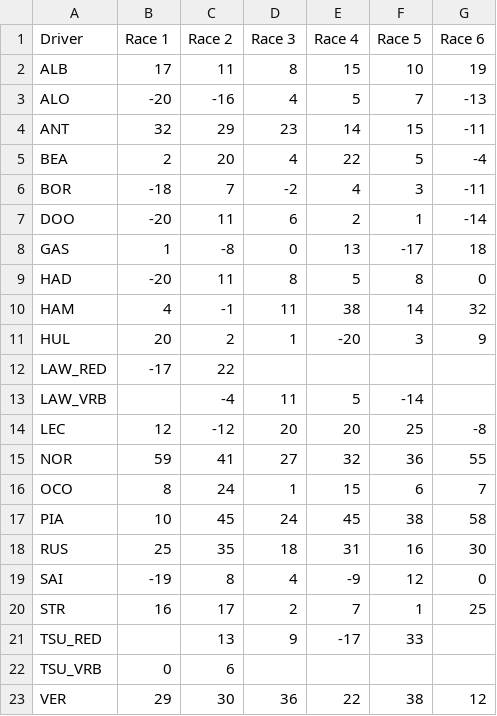
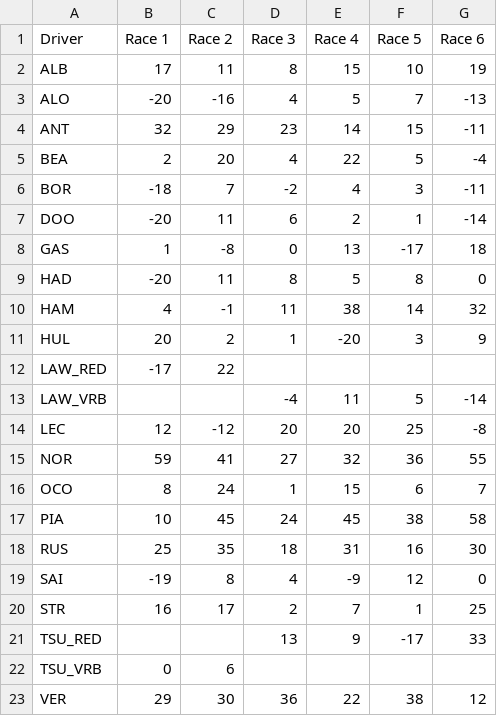
Before and after one commit to fhossain75/F1Fantasy, a CSV file: data/F1 Fantasy Driver Data - Points.csv, drawn as a sheet; the diff names each change by its address in the sheet, - before the commit and + after, or states it on an @@ line.

```diff
--- a/data/F1 Fantasy Driver Data - Points.csv
+++ b/data/F1 Fantasy Driver Data - Points.csv
-C13 (Race 2): -4
+C13 (Race 2): (empty)
-D13 (Race 3): 11
+D13 (Race 3): -4
-E13 (Race 4): 5
+E13 (Race 4): 11
-F13 (Race 5): -14
+F13 (Race 5): 5
-G13 (Race 6): (empty)
+G13 (Race 6): -14
-C21 (Race 2): 13
+C21 (Race 2): (empty)
-D21 (Race 3): 9
+D21 (Race 3): 13
-E21 (Race 4): -17
+E21 (Race 4): 9
-F21 (Race 5): 33
+F21 (Race 5): -17
-G21 (Race 6): (empty)
+G21 (Race 6): 33
```
Also changed, not shown: data/F1 Fantasy Driver Data - Price.csv.
